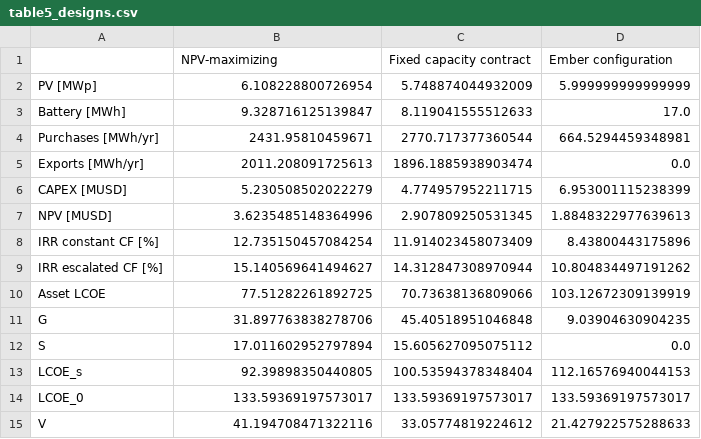
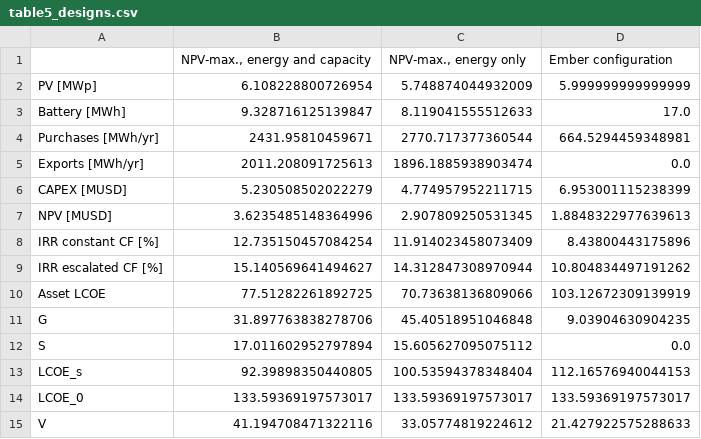
Before and after one commit to pmdeoliveiradejesus/SelfGeneration_PV_BESS_BTM_Sizing, a CSV file: EnergyEconomics_CostOfSupply/tables/table5_designs.csv, drawn as a sheet; removed rows and columns are numbered as before the commit, all else as after; the diff names each change by its address in the sheet, - before the commit and + after, or states it on an @@ line.

```diff
--- a/EnergyEconomics_CostOfSupply/tables/table5_designs.csv
+++ b/EnergyEconomics_CostOfSupply/tables/table5_designs.csv
-row 1:  | NPV-maximizing | Fixed capacity contract | Ember configuration
+row 1:  | NPV-max., energy and capacity | NPV-max., energy only | Ember configuration
```
Also changed, not shown: EnergyEconomics_CostOfSupply/tables/table6_bounds.csv, 9 other files.
